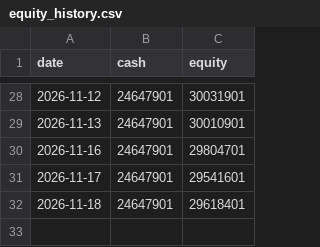
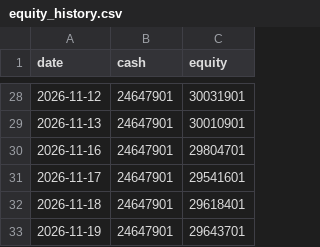
Before and after one commit to iceburg369/dca-agent, a CSV file: state/equity_history.csv, drawn as a sheet; only a part is shown, gaps mark what is left out.

```diff
--- a/state/equity_history.csv
+++ b/state/equity_history.csv
@@ -32 +32,2 @@ date,cash,equity
 2026-11-18,24647901,29618401
+2026-11-19,24647901,29643701
```
Also changed, not shown: 2 other files.
